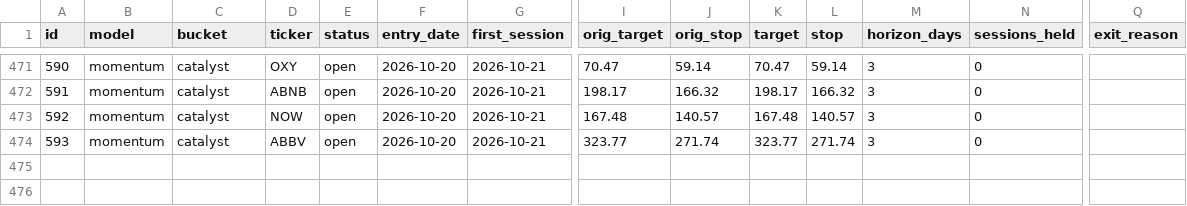
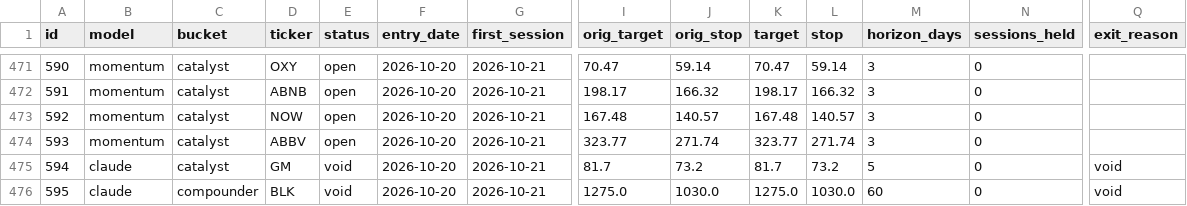
Before and after one commit to arinouri/ai-stock-picks-arena, a CSV file: site/data/export.csv, drawn as a sheet; only a part is shown, gaps mark what is left out; rows hold the shown columns only; the diff names each change by its address in the sheet, - before the commit and + after, or states it on an @@ line.

```diff
--- a/site/data/export.csv
+++ b/site/data/export.csv
+row 475: 594 | claude | catalyst | GM | void | 2026-10-20 | 2026-10-21 | 81.7 | 73.2 | 81.7 | 73.2 | 5 | 0 | void
+row 476: 595 | claude | compounder | BLK | void | 2026-10-20 | 2026-10-21 | 1275.0 | 1030.0 | 1275.0 | 1030.0 | 60 | 0 | void
```
Also changed, not shown: 11 other files.
